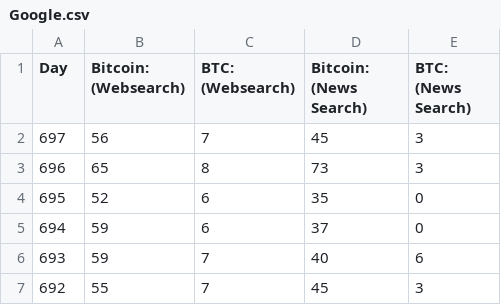
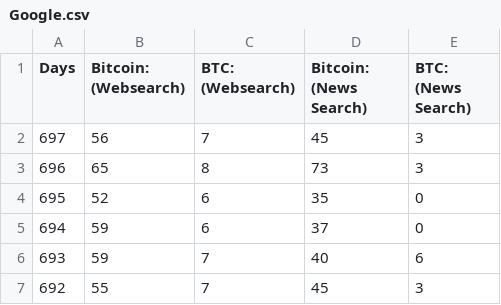
Before and after one commit to Albertlakers24/AI-For-Business, a CSV file: Google.csv, drawn as a sheet; only a part is shown.

Commit message:
Update Google.csv

```diff
--- a/Google.csv
+++ b/Google.csv
@@ -1,2 +1,2 @@
-Day,Bitcoin: (Websearch),BTC: (Websearch),Bitcoin: (News Search),BTC: (News Search)
+Days,Bitcoin: (Websearch),BTC: (Websearch),Bitcoin: (News Search),BTC: (News Search)
 697,56,7,45,3
```
